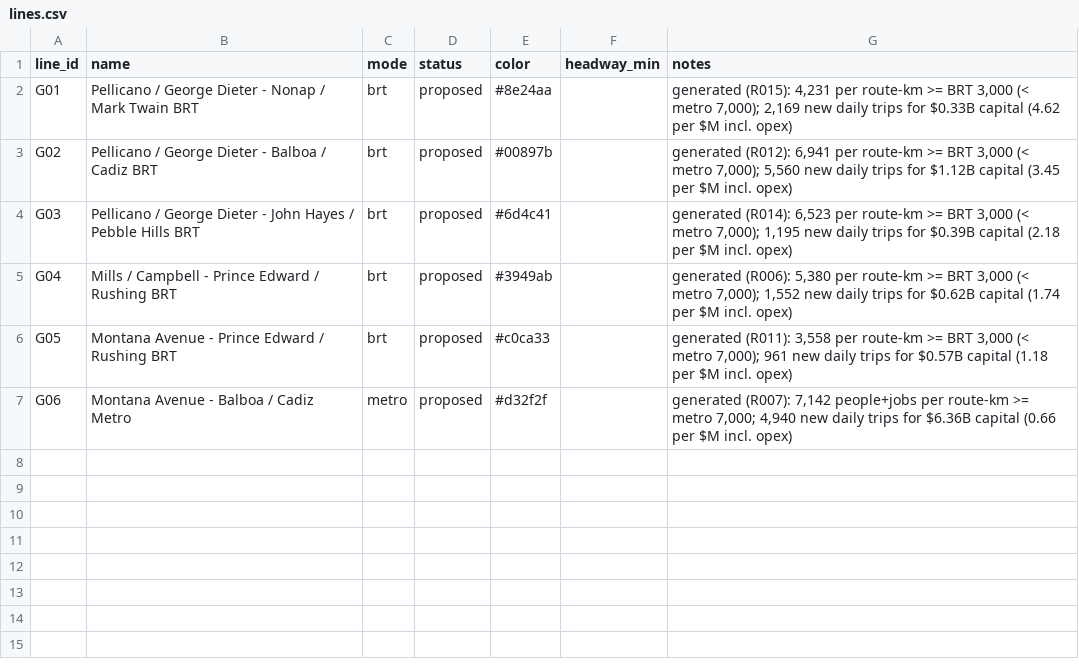
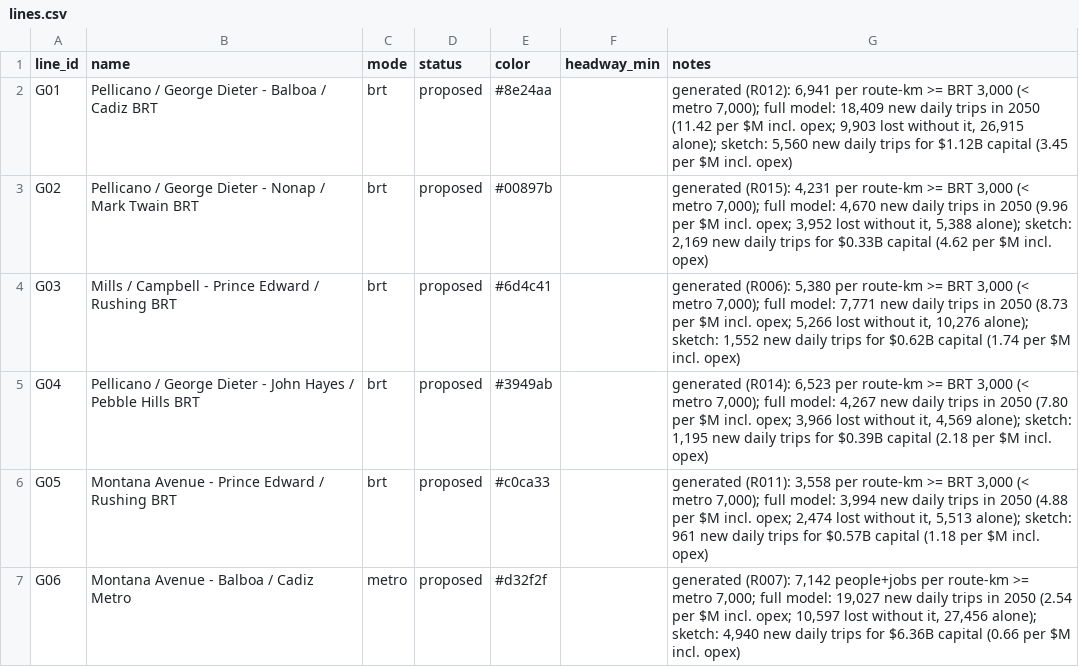
Before and after one commit to dgoodenough/texas-transit, a CSV file: urban/generated/el-paso/lines.csv, drawn as a sheet.

```diff
--- a/urban/generated/el-paso/lines.csv
+++ b/urban/generated/el-paso/lines.csv
@@ -1,7 +1,7 @@
 line_id,name,mode,status,color,headway_min,notes
-G01,Pellicano / George Dieter - Nonap / Mark Twain BRT,brt,proposed,#8e24aa,,"generated (R015): 4,231 per route-km >= BRT 3,000 (< metro 7,000); 2,169 new daily trips for $0.33B capital (4.62 per $M incl. opex)"
-G02,Pellicano / George Dieter - Balboa / Cadiz BRT,brt,proposed,#00897b,,"generated (R012): 6,941 per route-km >= BRT 3,000 (< metro 7,000); 5,560 new daily trips for $1.12B capital (3.45 per $M incl. opex)"
-G03,Pellicano / George Dieter - John Hayes / Pebble Hills BRT,brt,proposed,#6d4c41,,"generated (R014): 6,523 per route-km >= BRT 3,000 (< metro 7,000); 1,195 new daily trips for $0.39B capital (2.18 per $M incl. opex)"
-G04,Mills / Campbell - Prince Edward / Rushing BRT,brt,proposed,#3949ab,,"generated (R006): 5,380 per route-km >= BRT 3,000 (< metro 7,000); 1,552 new daily trips for $0.62B capital (1.74 per $M incl. opex)"
-G05,Montana Avenue - Prince Edward / Rushing BRT,brt,proposed,#c0ca33,,"generated (R011): 3,558 per route-km >= BRT 3,000 (< metro 7,000); 961 new daily trips for $0.57B capital (1.18 per $M incl. opex)"
-G06,Montana Avenue - Balboa / Cadiz Metro,metro,proposed,#d32f2f,,"generated (R007): 7,142 people+jobs per route-km >= metro 7,000; 4,940 new daily trips for $6.36B capital (0.66 per $M incl. opex)"
+G01,Pellicano / George Dieter - Balboa / Cadiz BRT,brt,proposed,#8e24aa,,"generated (R012): 6,941 per route-km >= BRT 3,000 (< metro 7,000); full model: 18,409 new daily trips in 2050 (11.42 per $M incl. opex; 9,903 lost without it, 26,915 alone); sketch: 5,560 new daily trips for $1.12B capital (3.45 per $M incl. opex)"
+G02,Pellicano / George Dieter - Nonap / Mark Twain BRT,brt,proposed,#00897b,,"generated (R015): 4,231 per route-km >= BRT 3,000 (< metro 7,000); full model: 4,670 new daily trips in 2050 (9.96 per $M incl. opex; 3,952 lost without it, 5,388 alone); sketch: 2,169 new daily trips for $0.33B capital (4.62 per $M incl. opex)"
+G03,Mills / Campbell - Prince Edward / Rushing BRT,brt,proposed,#6d4c41,,"generated (R006): 5,380 per route-km >= BRT 3,000 (< metro 7,000); full model: 7,771 new daily trips in 2050 (8.73 per $M incl. opex; 5,266 lost without it, 10,276 alone); sketch: 1,552 new daily trips for $0.62B capital (1.74 per $M incl. opex)"
+G04,Pellicano / George Dieter - John Hayes / Pebble Hills BRT,brt,proposed,#3949ab,,"generated (R014): 6,523 per route-km >= BRT 3,000 (< metro 7,000); full model: 4,267 new daily trips in 2050 (7.80 per $M incl. opex; 3,966 lost without it, 4,569 alone); sketch: 1,195 new daily trips for $0.39B capital (2.18 per $M incl. opex)"
+G05,Montana Avenue - Prince Edward / Rushing BRT,brt,proposed,#c0ca33,,"generated (R011): 3,558 per route-km >= BRT 3,000 (< metro 7,000); full model: 3,994 new daily trips in 2050 (4.88 per $M incl. opex; 2,474 lost without it, 5,513 alone); sketch: 961 new daily trips for $0.57B capital (1.18 per $M incl. opex)"
+G06,Montana Avenue - Balboa / Cadiz Metro,metro,proposed,#d32f2f,,"generated (R007): 7,142 people+jobs per route-km >= metro 7,000; full model: 19,027 new daily trips in 2050 (2.54 per $M incl. opex; 10,597 lost without it, 27,456 alone); sketch: 4,940 new daily trips for $6.36B capital (0.66 per $M incl. opex)"
```
Also changed, not shown: urban/generated/el-paso/candidates.csv, urban/generated/el-paso/line_segments.csv, 6 other files.
